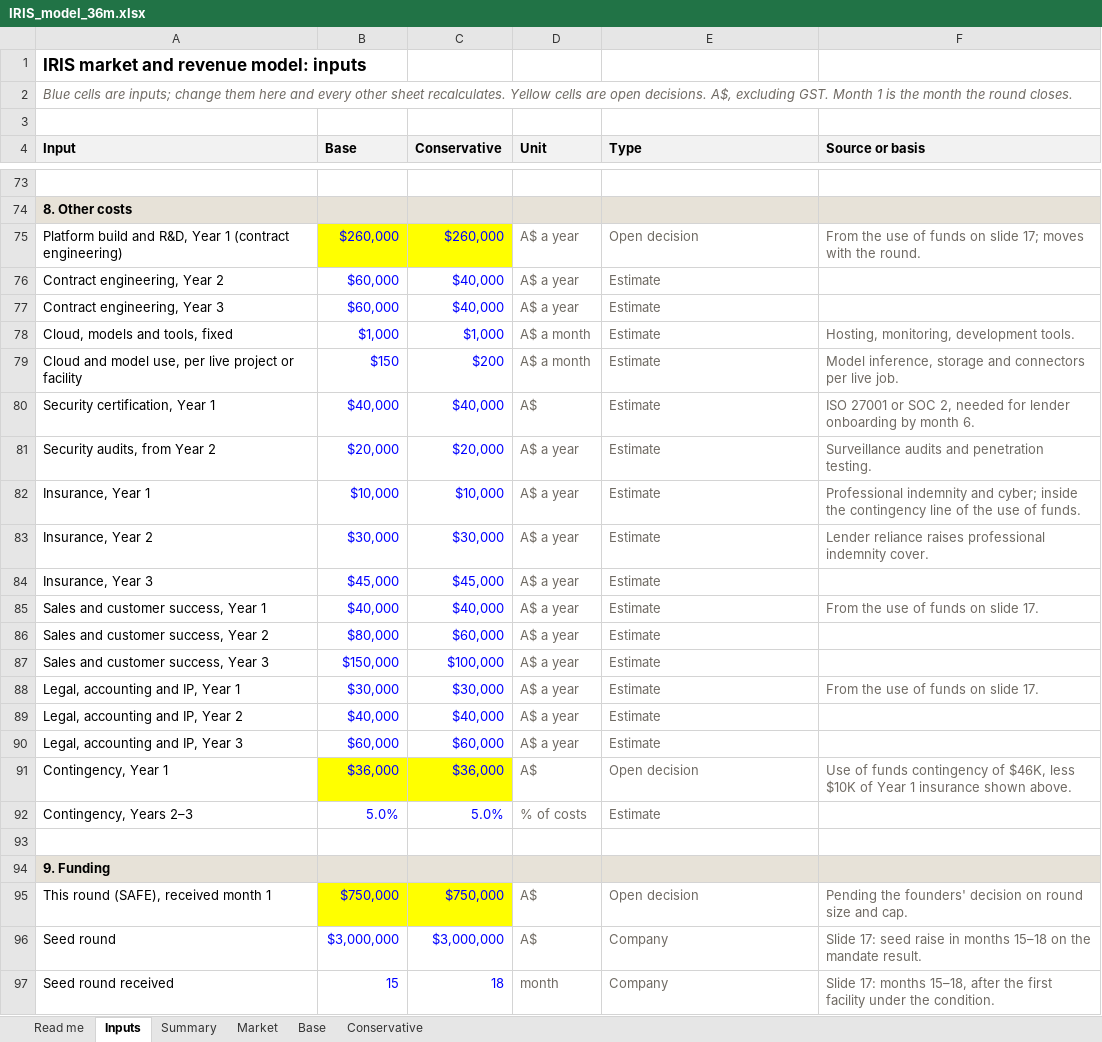
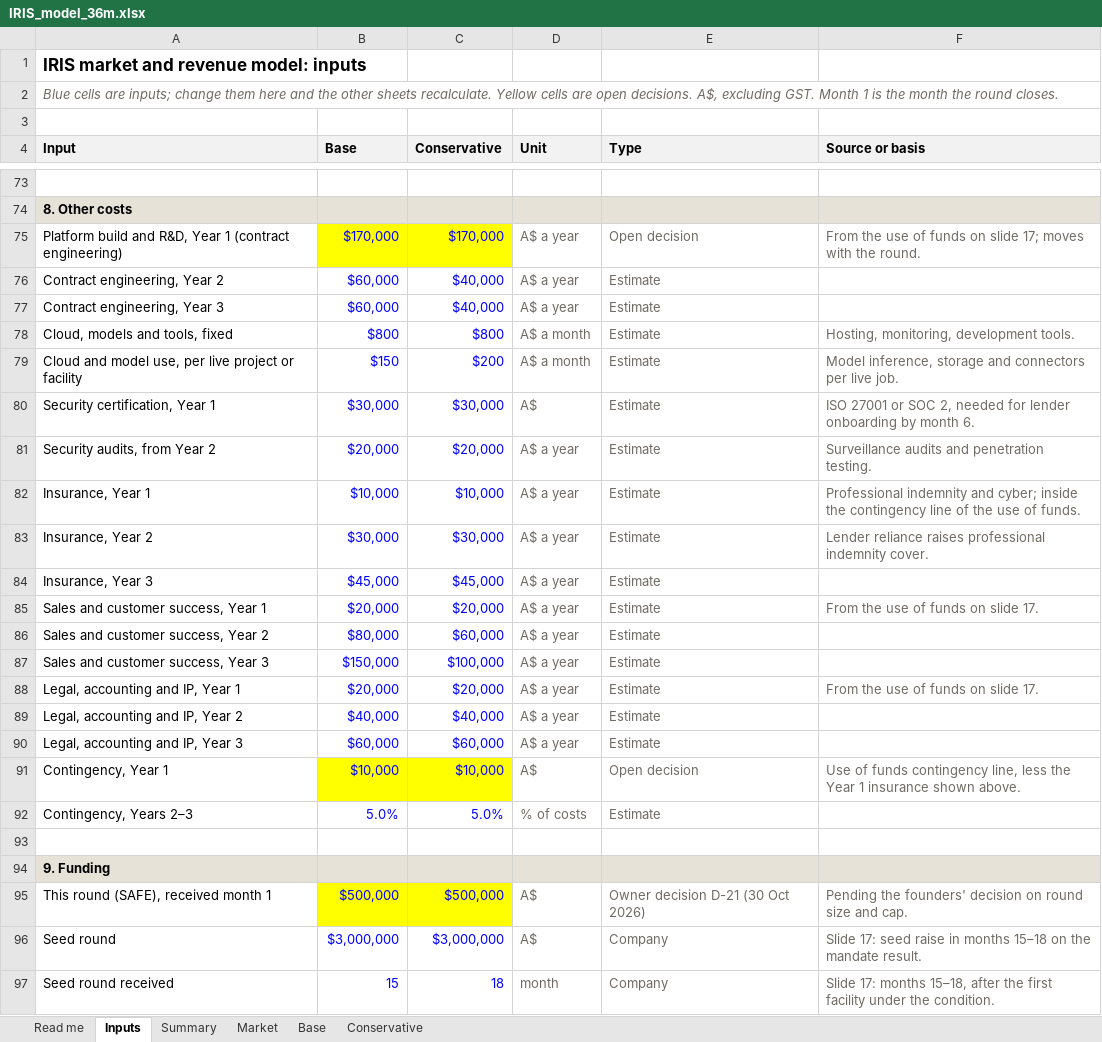
Before and after one commit to IRISPROJECTINTELLIGENCE/IRIS-DECK, an Excel workbook: financial-model/IRIS_model_36m.xlsx, sheet Inputs, drawn as a sheet; only a part is shown, gaps mark what is left out; values as stored, in another font and other column widths than the file's, no borders; the diff covers the shown part only; the diff names each change by its address in the sheet, - before the commit and + after, or states it on an @@ line.

```diff
--- a/financial-model/IRIS_model_36m.xlsx (sheet Inputs)
+++ b/financial-model/IRIS_model_36m.xlsx (sheet Inputs)
-A2 (Input): …here and every other sheet recalculates. Yellow cells…
+A2 (Input): …here and the other sheets recalculate. Yellow cells…
-B75 (Base): $260,000
+B75 (Base): $170,000
-C75 (Conservative): $260,000
+C75 (Conservative): $170,000
-B78 (Base): $1,000
+B78 (Base): $800
-C78 (Conservative): $1,000
+C78 (Conservative): $800
-B80 (Base): $40,000
+B80 (Base): $30,000
-C80 (Conservative): $40,000
+C80 (Conservative): $30,000
-B85 (Base): $40,000
+B85 (Base): $20,000
-C85 (Conservative): $40,000
+C85 (Conservative): $20,000
-B88 (Base): $30,000
+B88 (Base): $20,000
-C88 (Conservative): $30,000
+C88 (Conservative): $20,000
-B91 (Base): $36,000
+B91 (Base): $10,000
-C91 (Conservative): $36,000
+C91 (Conservative): $10,000
-F91 (Source or basis): …funds contingency of $46K, less $10K of Year 1…
+F91 (Source or basis): …funds contingency line, less the Year 1…
-B95 (Base): $750,000
+B95 (Base): $500,000
-C95 (Conservative): $750,000
+C95 (Conservative): $500,000
-E95 (Type): Open decision
+E95 (Type): Owner decision D-21 (30 Oct 2026)
```
Also changed, not shown: 15 edited cells elsewhere in this sheet, sheet Conservative, sheet Base, sheet Summary, sheet Market, sheet Read me, 30 other files.
